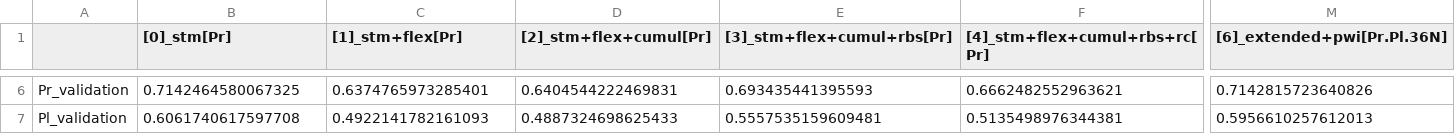
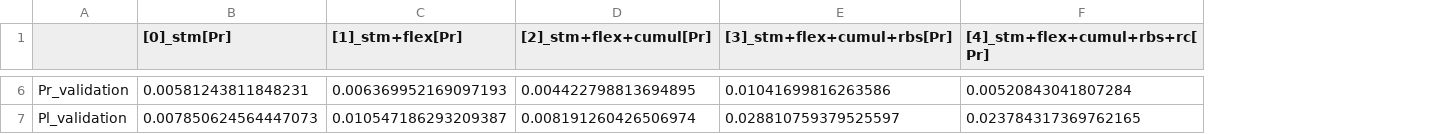
Before and after one commit to MrLiemVu/ThermotersV2, a CSV file: models/comparison_linR2.csv, drawn as a sheet; only a part is shown, gaps mark what is left out; the diff covers the shown part only; the diff names each change by its address in the sheet, - before the commit and + after, or states it on an @@ line.

```diff
--- a/models/comparison_linR2.csv
+++ b/models/comparison_linR2.csv
-column M ([6]_extended+pwi[Pr.Pl.36N]), rows 6-7: 0.7142815723640826 | 0.5956610257612013
-B6 ([0]_stm[Pr]): 0.7142464580067325
+B6 ([0]_stm[Pr]): 0.00581243811848231
-C6 ([1]_stm+flex[Pr]): 0.6374765973285401
+C6 ([1]_stm+flex[Pr]): 0.006369952169097193
-D6 ([2]_stm+flex+cumul[Pr]): 0.6404544222469831
+D6 ([2]_stm+flex+cumul[Pr]): 0.004422798813694895
-E6 ([3]_stm+flex+cumul+rbs[Pr]): 0.693435441395593
+E6 ([3]_stm+flex+cumul+rbs[Pr]): 0.01041699816263586
-F6 ([4]_stm+flex+cumul+rbs+rc[Pr]): 0.6662482552963621
+F6 ([4]_stm+flex+cumul+rbs+rc[Pr]): 0.00520843041807284
-B7 ([0]_stm[Pr]): 0.6061740617597708
+B7 ([0]_stm[Pr]): 0.007850624564447073
-C7 ([1]_stm+flex[Pr]): 0.4922141782161093
+C7 ([1]_stm+flex[Pr]): 0.010547186293209387
-D7 ([2]_stm+flex+cumul[Pr]): 0.4887324698625433
+D7 ([2]_stm+flex+cumul[Pr]): 0.008191260426506974
-E7 ([3]_stm+flex+cumul+rbs[Pr]): 0.5557535159609481
+E7 ([3]_stm+flex+cumul+rbs[Pr]): 0.028810759379525597
-F7 ([4]_stm+flex+cumul+rbs+rc[Pr]): 0.5135498976344381
+F7 ([4]_stm+flex+cumul+rbs+rc[Pr]): 0.023784317369762165
```
Also changed, not shown: 166 edited cells elsewhere in this file, models/comparison_linR2_refitted_mu.csv, models/comparison_mlogL.csv, 33 other files.
